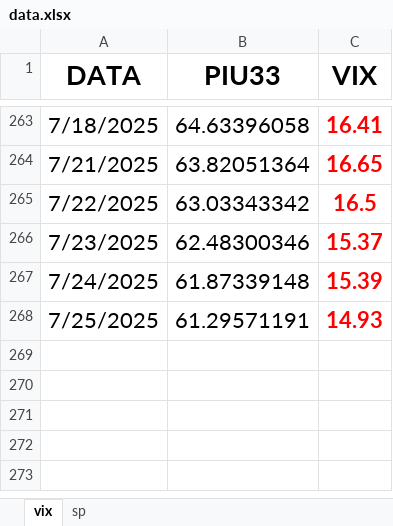
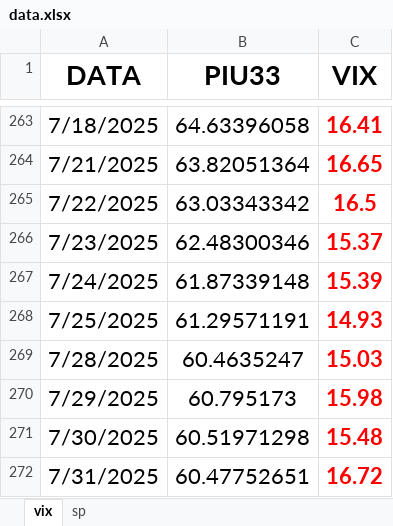
Before and after one commit to Piu33/monitoraggio, an Excel workbook: files/data.xlsx, sheet vix, drawn as a sheet; only a part is shown, gaps mark what is left out; values as stored, in another font and other column widths than the file's, no borders; the diff names each change by its address in the sheet, - before the commit and + after, or states it on an @@ line.

Commit message:
Update data.xlsx
ginuzzu

```diff
--- a/files/data.xlsx (sheet vix)
+++ b/files/data.xlsx (sheet vix)
+row 269: 7/28/2025 | 60.4635247 | 15.03
+row 270: 7/29/2025 | 60.795173 | 15.98
+row 271: 7/30/2025 | 60.51971298 | 15.48
+row 272: 7/31/2025 | 60.47752651 | 16.72
```
Also changed, not shown: sheet sp.
